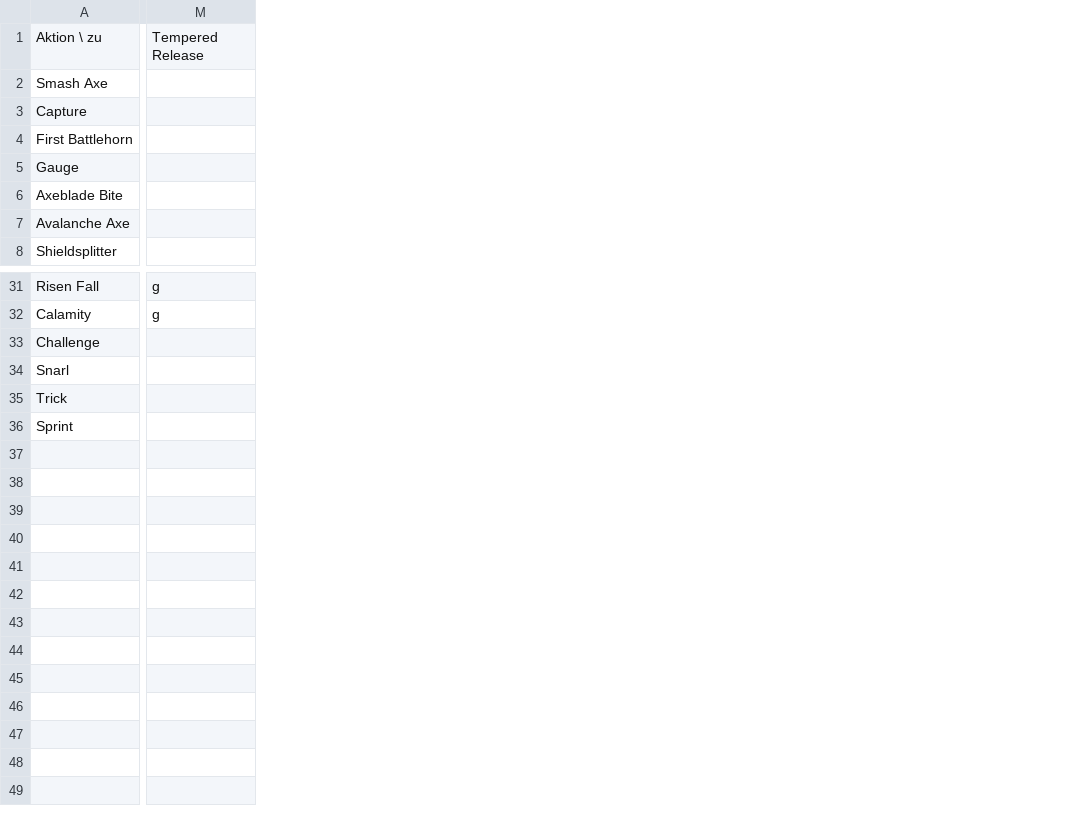
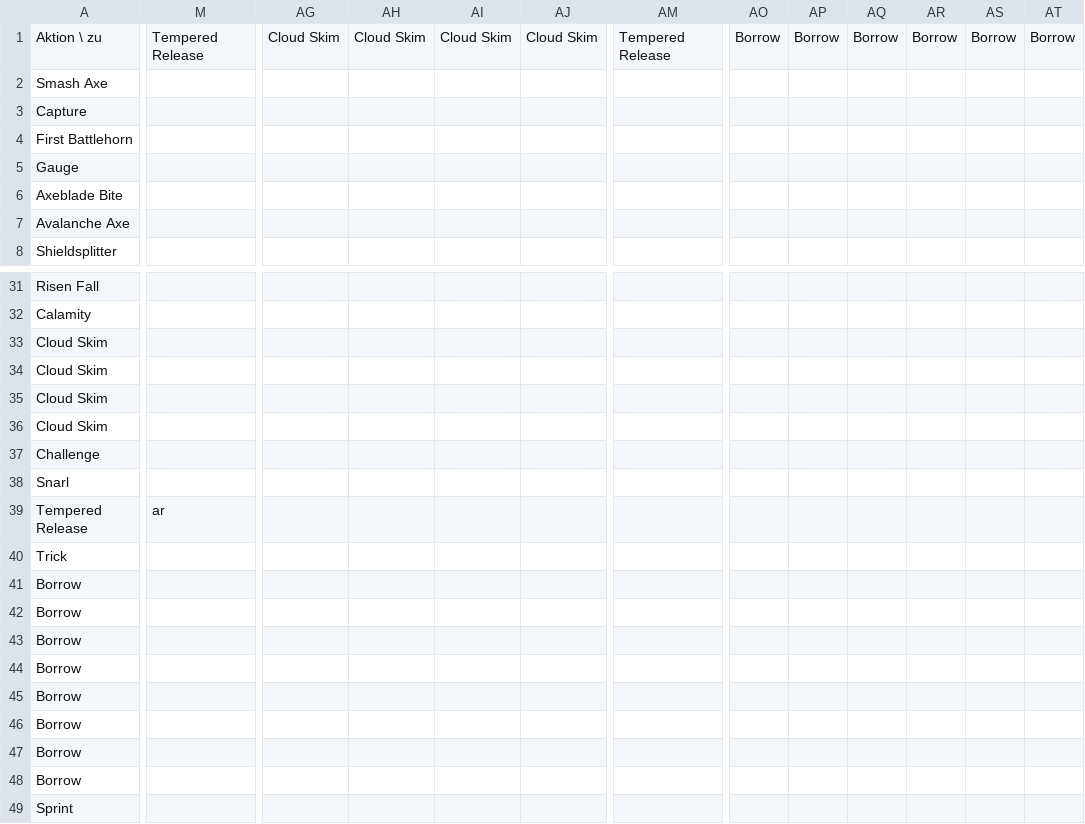
Before and after one commit to Wishbringer71/RSR-Testing, a CSV file: docs/action-matrix/BST.csv, drawn as a sheet; only a part is shown, gaps mark what is left out; removed rows and columns are numbered as before the commit, all else as after; rows hold the shown columns only; the diff covers the shown part only; the diff names each change by its address in the sheet, - before the commit and + after, or states it on an @@ line.

```diff
--- a/docs/action-matrix/BST.csv
+++ b/docs/action-matrix/BST.csv
-column M, row 1: Tempered Release; rows 31-32: g | g
+column M, row 1: Tempered Release
+column AG, row 1: Cloud Skim
+column AH, row 1: Cloud Skim
+column AI, row 1: Cloud Skim
+column AJ, row 1: Cloud Skim
+column AM, row 1: Tempered Release
+column AO, row 1: Borrow
+column AP, row 1: Borrow
+column AQ, row 1: Borrow
+column AR, row 1: Borrow
+column AS, row 1: Borrow
+column AT, row 1: Borrow
+row 33: Cloud Skim
+row 34: Cloud Skim
+row 35: Cloud Skim
+row 36: Cloud Skim
+row 39: Tempered Release | ar
+row 41: Borrow
+row 42: Borrow
+row 43: Borrow
+row 44: Borrow
+row 45: Borrow
+row 46: Borrow
+row 47: Borrow
+row 48: Borrow
```
Also changed, not shown: 2 added columns elsewhere in this file, docs/action-matrix/BLU.csv, docs/action-matrix/NIN.csv, 45 other files.
